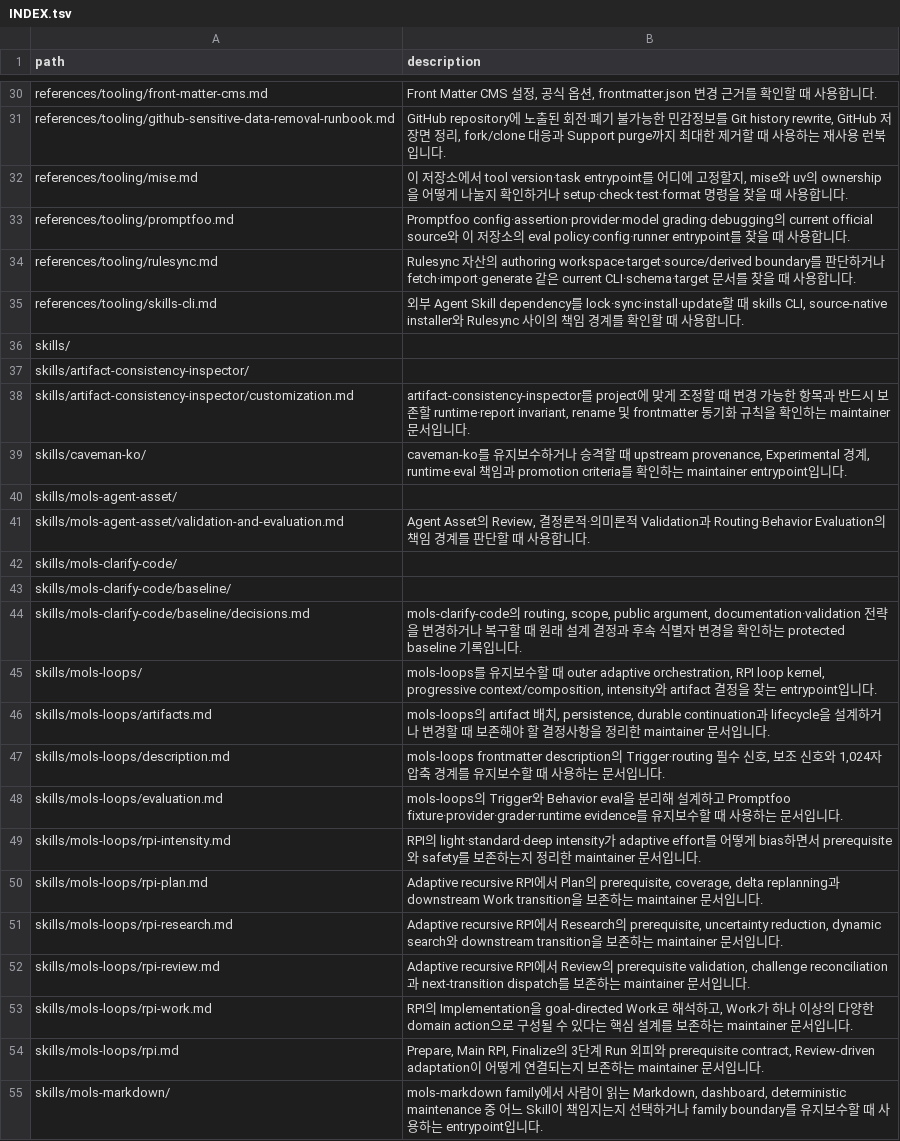
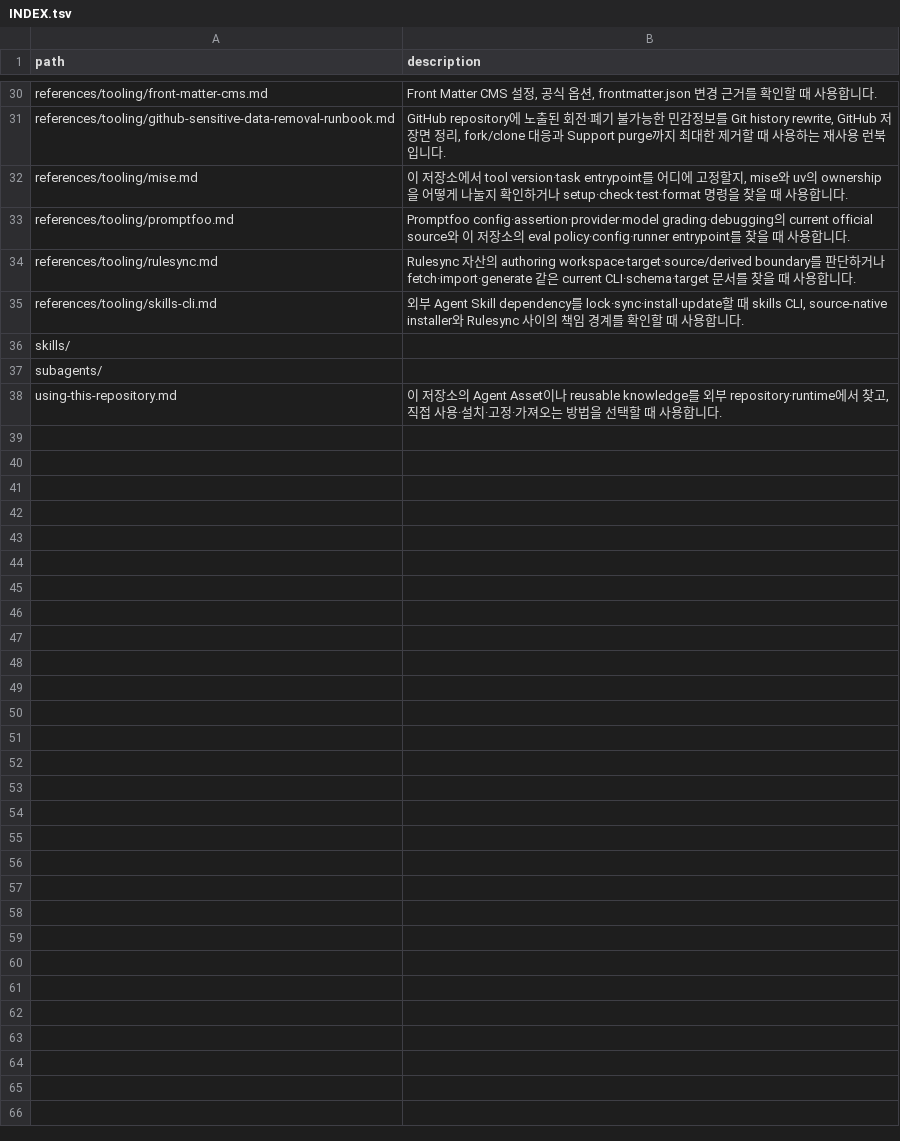
Before and after one commit to mols3131d/mols-agent-assets, a TSV file: docs/INDEX.tsv, drawn as a sheet; only a part is shown, gaps mark what is left out; the shorter side is filled out with more unchanged rows; the diff covers the shown part only; the diff names each change by its address in the sheet, - before the commit and + after, or states it on an @@ line.

Commit message:
fix(docs): asset 문서 인덱스 경계 적용 (#231)

```diff
--- a/docs/INDEX.tsv
+++ b/docs/INDEX.tsv
-row 37: skills/artifact-consistency-inspector/
-row 38: skills/artifact-consistency-inspector/customization.md | artifact-consistency-inspector를 project에 맞게 조정할 때 변경 가능한 항목과 반드시 보존할 runtime·report invariant, rename 및 frontmatter 동기화 규칙을 확인하는 maintainer 문서입니다.
-row 39: skills/caveman-ko/ | caveman-ko를 유지보수하거나 승격할 때 upstream provenance, Experimental 경계, runtime·eval 책임과 promotion criteria를 확인하는 maintainer entrypoint입니다.
-row 40: skills/mols-agent-asset/
-row 41: skills/mols-agent-asset/validation-and-evaluation.md | Agent Asset의 Review, 결정론적·의미론적 Validation과 Routing·Behavior Evaluation의 책임 경계를 판단할 때 사용합니다.
-row 42: skills/mols-clarify-code/
-row 43: skills/mols-clarify-code/baseline/
-row 44: skills/mols-clarify-code/baseline/decisions.md | mols-clarify-code의 routing, scope, public argument, documentation·validation 전략을 변경하거나 복구할 때 원래 설계 결정과 후속 식별자 변경을 확인하는 protected baseline 기록입니다.
-row 45: skills/mols-loops/ | mols-loops를 유지보수할 때 outer adaptive orchestration, RPI loop kernel, progressive context/composition, intensity와 artifact 결정을 찾는 entrypoint입니다.
-row 46: skills/mols-loops/artifacts.md | mols-loops의 artifact 배치, persistence, durable continuation과 lifecycle을 설계하거나 변경할 때 보존해야 할 결정사항을 정리한 maintainer 문서입니다.
-row 47: skills/mols-loops/description.md | mols-loops frontmatter description의 Trigger·routing 필수 신호, 보조 신호와 1,024자 압축 경계를 유지보수할 때 사용하는 문서입니다.
-row 48: skills/mols-loops/evaluation.md | mols-loops의 Trigger와 Behavior eval을 분리해 설계하고 Promptfoo fixture·provider·grader·runtime evidence를 유지보수할 때 사용하는 문서입니다.
-row 49: skills/mols-loops/rpi-intensity.md | RPI의 light·standard·deep intensity가 adaptive effort를 어떻게 bias하면서 prerequisite와 safety를 보존하는지 정리한 maintainer 문서입니다.
-row 50: skills/mols-loops/rpi-plan.md | Adaptive recursive RPI에서 Plan의 prerequisite, coverage, delta replanning과 downstream Work transition을 보존하는 maintainer 문서입니다.
-row 51: skills/mols-loops/rpi-research.md | Adaptive recursive RPI에서 Research의 prerequisite, uncertainty reduction, dynamic search와 downstream transition을 보존하는 maintainer 문서입니다.
-row 52: skills/mols-loops/rpi-review.md | Adaptive recursive RPI에서 Review의 prerequisite validation, challenge reconciliation과 next-transition dispatch를 보존하는 maintainer 문서입니다.
-row 53: skills/mols-loops/rpi-work.md | RPI의 Implementation을 goal-directed Work로 해석하고, Work가 하나 이상의 다양한 domain action으로 구성될 수 있다는 핵심 설계를 보존하는 maintainer 문서입니다.
-row 54: skills/mols-loops/rpi.md | Prepare, Main RPI, Finalize의 3단계 Run 외피와 prerequisite contract, Review-driven adaptation이 어떻게 연결되는지 보존하는 maintainer 문서입니다.
-row 55: skills/mols-markdown/ | mols-markdown family에서 사람이 읽는 Markdown, dashboard, deterministic maintenance 중 어느 Skill이 책임지는지 선택하거나 family boundary를 유지보수할 때 사용하는 entrypoint입니다.
```
Also changed, not shown: 13 removed rows elsewhere in this file, 3 other files.
